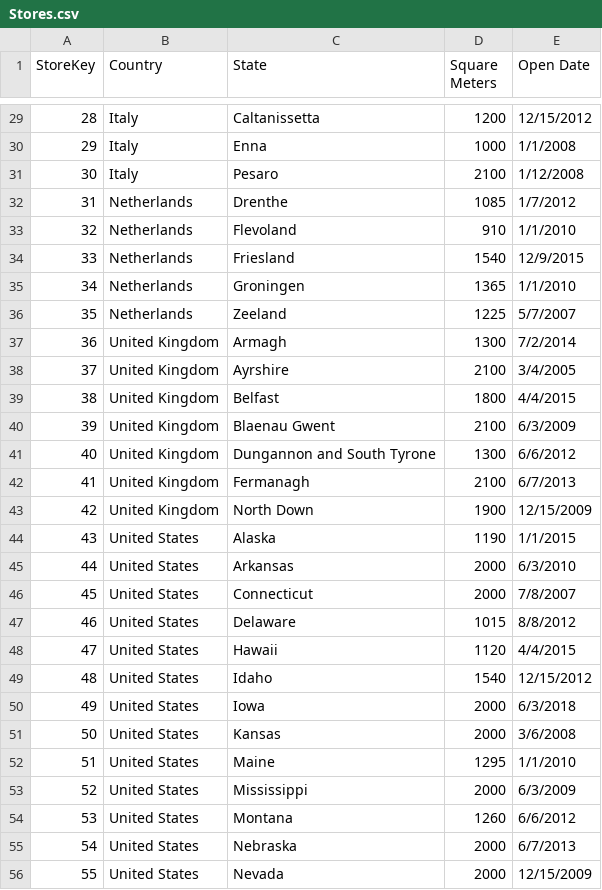
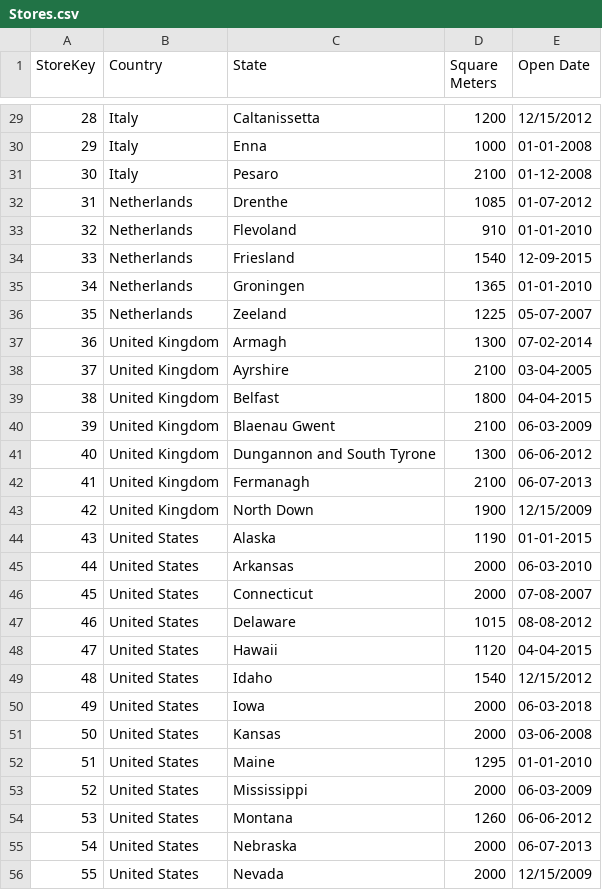
Before and after one commit to Sathiyan2114/DataSpark_GlobalElectronics, a CSV file: DataSet/Stores.csv, drawn as a sheet; only a part is shown, gaps mark what is left out; the diff covers the shown part only.

```diff
--- a/DataSet/Stores.csv
+++ b/DataSet/Stores.csv
@@ -29,28 +29,28 @@ StoreKey,Country,State,Square Meters,Open Date
 28,Italy,Caltanissetta,1200,12/15/2012
-29,Italy,Enna,1000,1/1/2008
-30,Italy,Pesaro,2100,1/12/2008
-31,Netherlands,Drenthe,1085,1/7/2012
-32,Netherlands,Flevoland,910,1/1/2010
-33,Netherlands,Friesland,1540,12/9/2015
-34,Netherlands,Groningen,1365,1/1/2010
-35,Netherlands,Zeeland,1225,5/7/2007
-36,United Kingdom,Armagh,1300,7/2/2014
-37,United Kingdom,Ayrshire,2100,3/4/2005
-38,United Kingdom,Belfast,1800,4/4/2015
-39,United Kingdom,Blaenau Gwent,2100,6/3/2009
-40,United Kingdom,Dungannon and South Tyrone,1300,6/6/2012
-41,United Kingdom,Fermanagh,2100,6/7/2013
+29,Italy,Enna,1000,01-01-2008
+30,Italy,Pesaro,2100,01-12-2008
+31,Netherlands,Drenthe,1085,01-07-2012
+32,Netherlands,Flevoland,910,01-01-2010
+33,Netherlands,Friesland,1540,12-09-2015
+34,Netherlands,Groningen,1365,01-01-2010
+35,Netherlands,Zeeland,1225,05-07-2007
+36,United Kingdom,Armagh,1300,07-02-2014
+37,United Kingdom,Ayrshire,2100,03-04-2005
+38,United Kingdom,Belfast,1800,04-04-2015
+39,United Kingdom,Blaenau Gwent,2100,06-03-2009
+40,United Kingdom,Dungannon and South Tyrone,1300,06-06-2012
+41,United Kingdom,Fermanagh,2100,06-07-2013
 42,United Kingdom,North Down,1900,12/15/2009
-43,United States,Alaska,1190,1/1/2015
-44,United States,Arkansas,2000,6/3/2010
-45,United States,Connecticut,2000,7/8/2007
-46,United States,Delaware,1015,8/8/2012
-47,United States,Hawaii,1120,4/4/2015
+43,United States,Alaska,1190,01-01-2015
+44,United States,Arkansas,2000,06-03-2010
+45,United States,Connecticut,2000,07-08-2007
+46,United States,Delaware,1015,08-08-2012
+47,United States,Hawaii,1120,04-04-2015
 48,United States,Idaho,1540,12/15/2012
-49,United States,Iowa,2000,6/3/2018
-50,United States,Kansas,2000,3/6/2008
-51,United States,Maine,1295,1/1/2010
-52,United States,Mississippi,2000,6/3/2009
-53,United States,Montana,1260,6/6/2012
-54,United States,Nebraska,2000,6/7/2013
+49,United States,Iowa,2000,06-03-2018
+50,United States,Kansas,2000,03-06-2008
+51,United States,Maine,1295,01-01-2010
+52,United States,Mississippi,2000,06-03-2009
+53,United States,Montana,1260,06-06-2012
+54,United States,Nebraska,2000,06-07-2013
 55,United States,Nevada,2000,12/15/2009
```
Also changed, not shown: 35 edited cells elsewhere in this file, 3 other files.
